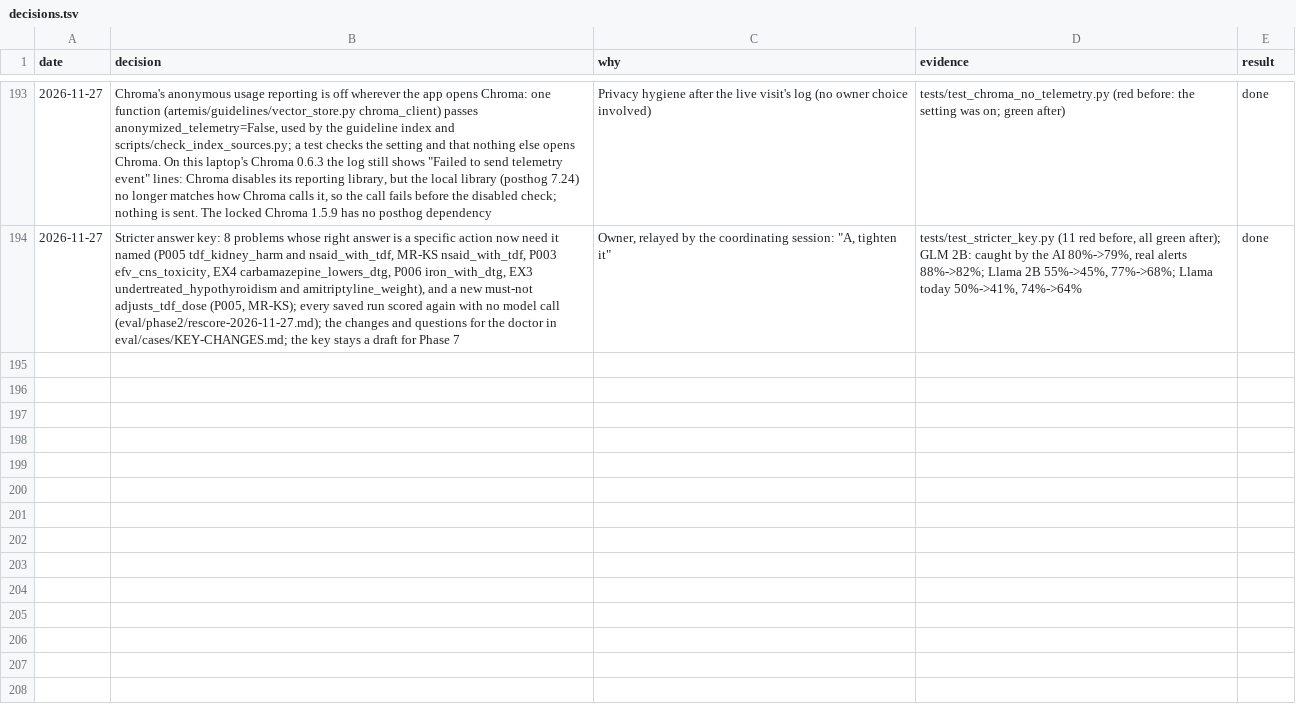
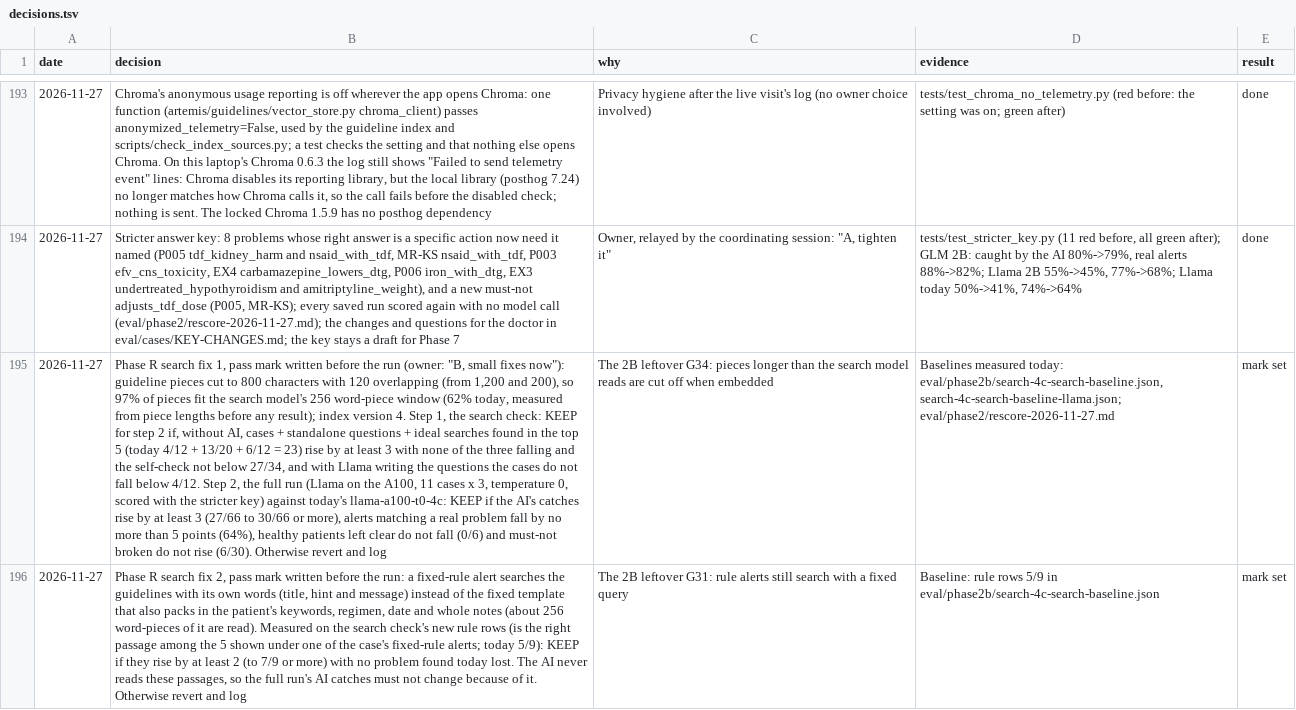
Before and after one commit to atwine/artemis-hiv, a TSV file: docs/decisions.tsv, drawn as a sheet; only a part is shown, gaps mark what is left out; the diff names each change by its address in the sheet, - before the commit and + after, or states it on an @@ line.

```diff
--- a/docs/decisions.tsv
+++ b/docs/decisions.tsv
+row 195: 2026-11-27 | Phase R search fix 1, pass mark written before the run (owner: "B, small fixes now"): guideline pieces cut to 800 characters with 120 overlapping (from 1,200 and 200), so 97% of pieces fit the search model's 256 word-piece window (62% today, measured from piece lengths before any result); index version 4. Step 1, the search check: KEEP for step 2 if, without AI, cases + standalone questions + ideal searches found in the top 5 (today 4/12 + 13/20 + 6/12 = 23) rise by at least 3 with none of the three falling and the self-check not below 27/34, and with Llama writing the questions the cases do not fall below 4/12. Step 2, the full run (Llama on the A100, 11 cases x 3, temperature 0, scored with the stricter key) against today's llama-a100-t0-4c: KEEP if the AI's catches rise by at least 3 (27/66 to 30/66 or more), alerts matching a real problem fall by no more than 5 points (64%), healthy patients left clear do not fall (0/6) and must-not broken do not rise (6/30). Otherwise revert and log | The 2B leftover G34: pieces longer than the search model reads are cut off when embedded | Baselines measured today: eval/phase2b/search-4c-search-baseline.json, search-4c-search-baseline-llama.json; eval/phase2/rescore-2026-11-27.md | mark set
+row 196: 2026-11-27 | Phase R search fix 2, pass mark written before the run: a fixed-rule alert searches the guidelines with its own words (title, hint and message) instead of the fixed template that also packs in the patient's keywords, regimen, date and whole notes (about 256 word-pieces of it are read). Measured on the search check's new rule rows (is the right passage among the 5 shown under one of the case's fixed-rule alerts; today 5/9): KEEP if they rise by at least 2 (to 7/9 or more) with no problem found today lost. The AI never reads these passages, so the full run's AI catches must not change because of it. Otherwise revert and log | The 2B leftover G31: rule alerts still search with a fixed query | Baseline: rule rows 5/9 in eval/phase2b/search-4c-search-baseline.json | mark set
```
